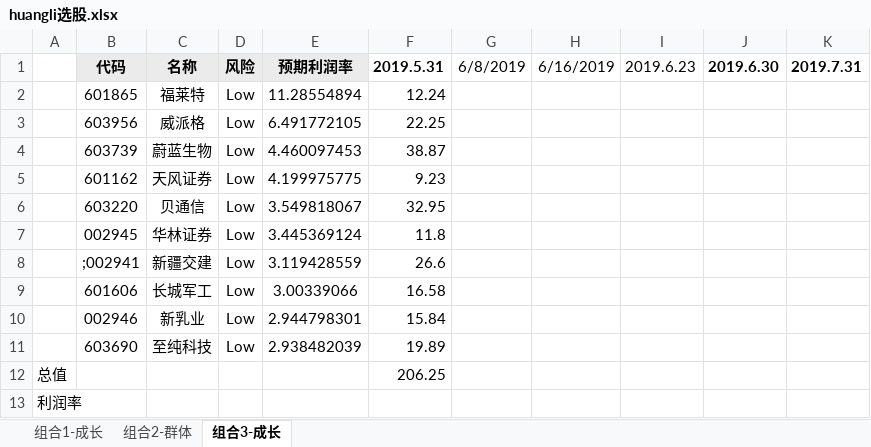
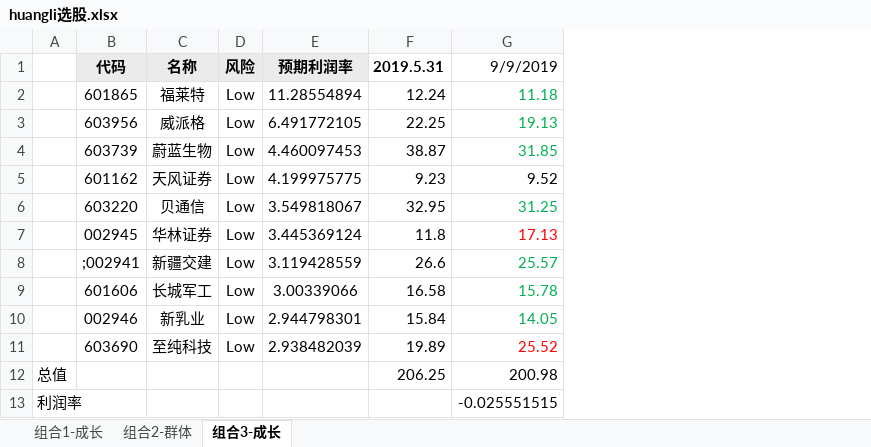
Before and after one commit to hlherbert/stock, an Excel workbook: doc/huangli选股.xlsx, sheet 组合3-成长, drawn as a sheet; values as stored, in another font and other column widths than the file's, no borders; removed rows and columns are numbered as before the commit, all else as after; the diff names each change by its address in the sheet, - before the commit and + after, or states it on an @@ line.

```diff
--- a/doc/huangli选股.xlsx (sheet 组合3-成长)
+++ b/doc/huangli选股.xlsx (sheet 组合3-成长)
-column G (6/8/2019), empty
-column H (6/16/2019), empty
-column I (2019.6.23), empty
-column J (2019.6.30), empty
-column K (2019.7.31), empty
+column G (9/9/2019), rows 2-13: 11.18 | 19.13 | 31.85 | 9.52 | 31.25 | 17.13 | 25.57 | 15.78 | 14.05 | 25.52 | 200.98 | -0.025551515
```
Also changed, not shown: sheet 组合1-成长, sheet 组合2-群体, formulas that keep their value, doc/归票投资策略.xlsx, 3 other files.
